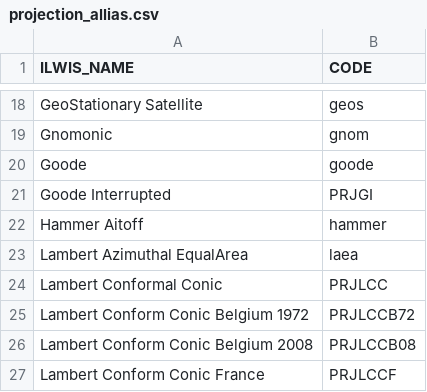
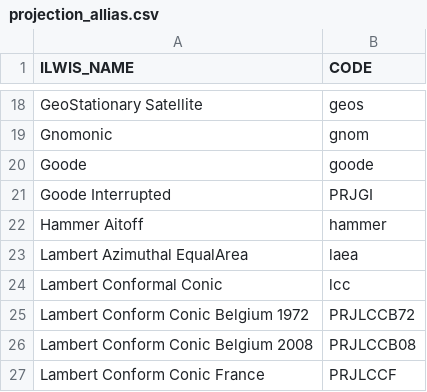
Before and after one commit to 52North/IlwisObjects, a CSV file: ilwis3connector/resources/projection_allias.csv, drawn as a sheet; only a part is shown, gaps mark what is left out.

```diff
--- a/ilwis3connector/resources/projection_allias.csv
+++ b/ilwis3connector/resources/projection_allias.csv
@@ -23,3 +23,3 @@ Hammer Aitoff,hammer
 Lambert Azimuthal EqualArea,laea
-Lambert Conformal Conic,PRJLCC
+Lambert Conformal Conic,lcc
 Lambert Conform Conic Belgium 1972,PRJLCCB72
```
Also changed, not shown: 4 other files.
